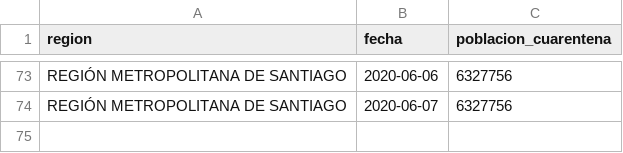
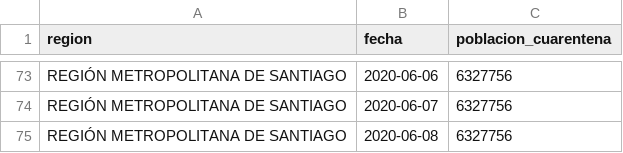
Before and after one commit to rguerral/poligonos_cuarentenas_resultados, a CSV file: resultados/poblacion_en_cuarentena/RM_completo.csv, drawn as a sheet; only a part is shown, gaps mark what is left out; the diff names each change by its address in the sheet, - before the commit and + after, or states it on an @@ line.

```diff
--- a/resultados/poblacion_en_cuarentena/RM_completo.csv
+++ b/resultados/poblacion_en_cuarentena/RM_completo.csv
+row 75: REGIÓN METROPOLITANA DE SANTIAGO | 2020-06-08 | 6327756
```
Also changed, not shown: resultados/poblacion_en_cuarentena/por_comuna.csv, 3 other files.
